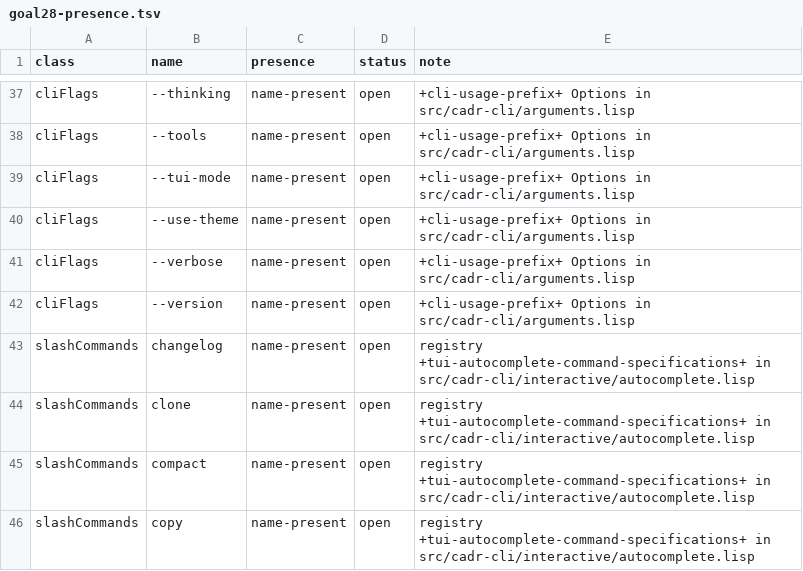
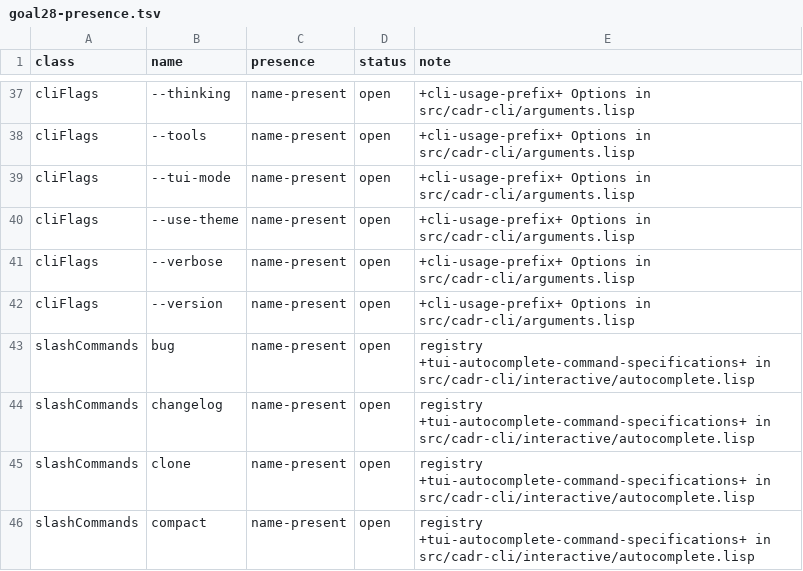
Before and after one commit to artwalker/cadr, a TSV file: docs/benchmarks/goal28-presence.tsv, drawn as a sheet; only a part is shown, gaps mark what is left out; the shorter side is filled out with more unchanged rows.

```diff
--- a/docs/benchmarks/goal28-presence.tsv
+++ b/docs/benchmarks/goal28-presence.tsv
@@ -42,2 +42,3 @@ cliFlags	--verbose	name-present	open	+cli-usage-prefix+ Options in src/cadr-cli/
 cliFlags	--version	name-present	open	+cli-usage-prefix+ Options in src/cadr-cli/arguments.lisp
+slashCommands	bug	name-present	open	registry +tui-autocomplete-command-specifications+ in src/cadr-cli/interactive/autocomplete.lisp
 slashCommands	changelog	name-present	open	registry +tui-autocomplete-command-specifications+ in src/cadr-cli/interactive/autocomplete.lisp
```
Also changed, not shown: 39 other files.
